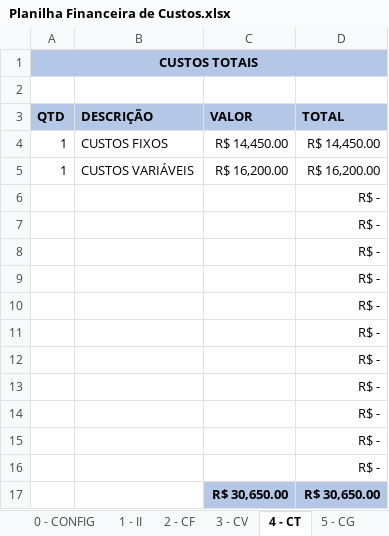
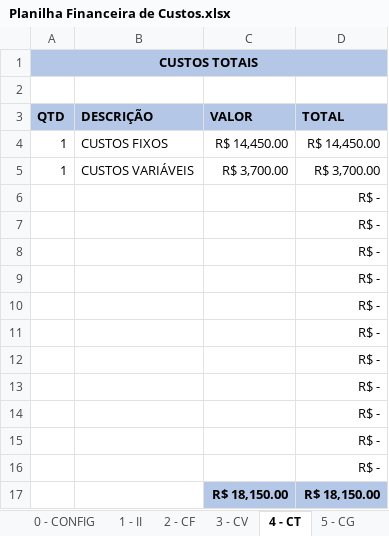
Before and after one commit to luizdefranca/JobUP, an Excel workbook: DOCS/Planilha Financeira de Custos.xlsx, sheet 4 - CT, drawn as a sheet; values as stored, in another font and other column widths than the file's, no borders; removed rows and columns are numbered as before the commit, all else as after; the diff names each change by its address in the sheet, - before the commit and + after, or states it on an @@ line.

```diff
--- a/DOCS/Planilha Financeira de Custos.xlsx (sheet 4 - CT)
+++ b/DOCS/Planilha Financeira de Custos.xlsx (sheet 4 - CT)
-C5 (VALOR): R$ 16,200.00
+C5 (VALOR): R$ 3,700.00
-D5 (TOTAL): R$ 16,200.00
+D5 (TOTAL): R$ 3,700.00
-row 17:  |  | R$ 30,650.00 | R$ 30,650.00
+row 17:  |  | R$ 18,150.00 | R$ 18,150.00
```
Also changed, not shown: sheet 0 - CONFIG, sheet 3 - CV, sheet 6 - PF, sheet 5 - CG, other sheet tabs, formulas that keep their value, 2 other files.
